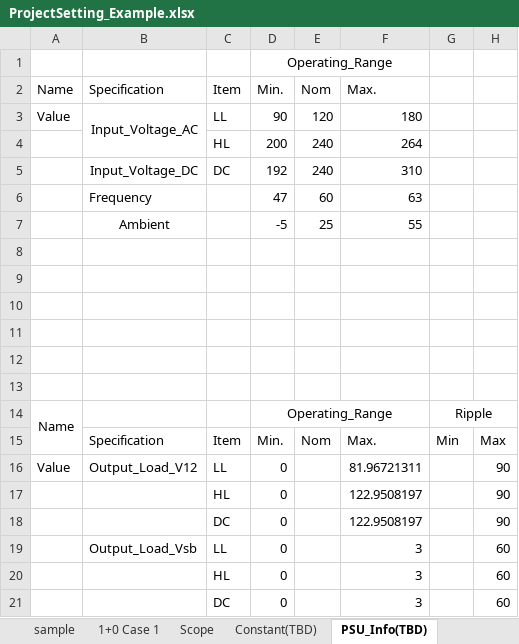
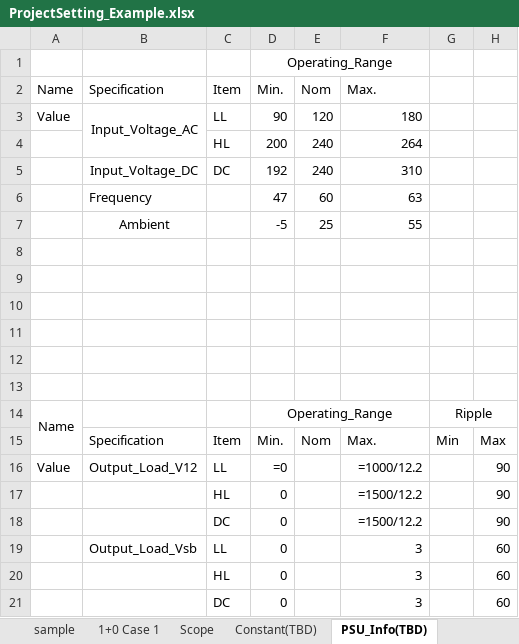
Before and after one commit to lwsvincent/_Standard_Sample, an Excel workbook: TestPlan/ProjectSetting_Example.xlsx, sheet PSU_Info(TBD), drawn as a sheet; values as stored, in another font and other column widths than the file's, no borders; formulas without a stored value are shown as written; the diff names each change by its address in the sheet, - before the commit and + after, or states it on an @@ line.

```diff
--- a/TestPlan/ProjectSetting_Example.xlsx (sheet PSU_Info(TBD))
+++ b/TestPlan/ProjectSetting_Example.xlsx (sheet PSU_Info(TBD))
-D16: 0
+D16: =0
-F16: 81.96721311
+F16: =1000/12.2
-F17:F18: 122.9508197
+F17:F18: =1500/12.2
```
Also changed, not shown: sheet 1+0 Case 1, sheet Scope, Item/Line_Transient/Line_Transient_Parameter.xlsx, 3 other files.
